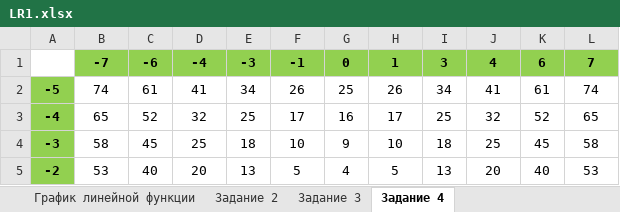
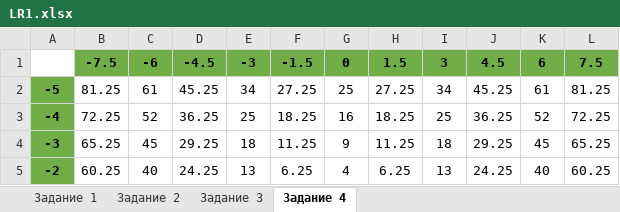
Before and after one commit to il12/il12.github.io, an Excel workbook: subjects/resources/1/it_math/LR1.xlsx, sheet Задание 4, drawn as a sheet; only a part is shown; values as stored, in another font and other column widths than the file's, no borders; charts and pictures not drawn; removed rows and columns are numbered as before the commit, all else as after; the diff covers the shown part only; the diff names each change by its address in the sheet, - before the commit and + after, or states it on an @@ line.

```diff
--- a/subjects/resources/1/it_math/LR1.xlsx (sheet Задание 4)
+++ b/subjects/resources/1/it_math/LR1.xlsx (sheet Задание 4)
-sheet tab: График линейной функции
+sheet tab: Задание 1
-row 1:  | -7 | -6 | -4 | -3 | -1 | 0 | 1 | 3 | 4 | 6 | 7
+row 1:  | -7.5 | -6 | -4.5 | -3 | -1.5 | 0 | 1.5 | 3 | 4.5 | 6 | 7.5
-A2:A5 fill: #92D050
+A2:A5 fill: #70AD47
-B2: 74
+B2: 81.25
-D2: 41
+D2: 45.25
-F2: 26
+F2: 27.25
-H2: 26
+H2: 27.25
-J2: 41
+J2: 45.25
-L2: 74
+L2: 81.25
-B3: 65
+B3: 72.25
-D3: 32
+D3: 36.25
-F3: 17
+F3: 18.25
-H3: 17
+H3: 18.25
-J3: 32
+J3: 36.25
-L3: 65
+L3: 72.25
-B4: 58
+B4: 65.25
-D4: 25
+D4: 29.25
-F4: 10
+F4: 11.25
-H4: 10
+H4: 11.25
-J4: 25
+J4: 29.25
-L4: 58
+L4: 65.25
-B5: 53
+B5: 60.25
-D5: 20
+D5: 24.25
-F5: 5
+F5: 6.25
-H5: 5
+H5: 6.25
-J5: 20
+J5: 24.25
-L5: 53
+L5: 60.25
```
Also changed, not shown: 42 edited cells and cell formats elsewhere in this sheet, sheet Задание 2, sheet Задание 1, formulas that keep their value, charts or pictures, subjects/resources/1/it_math/LR9.xlsx, subjects/resources/1/it_phys/LR2.xlsx, 57 other files.
